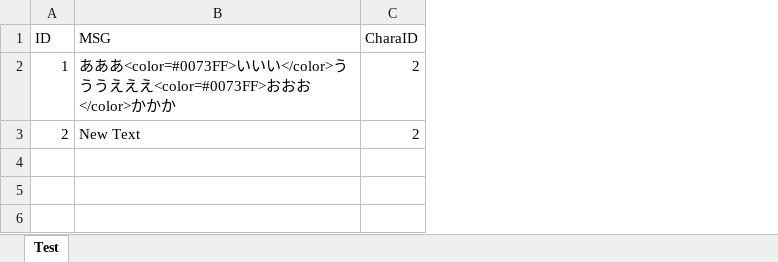
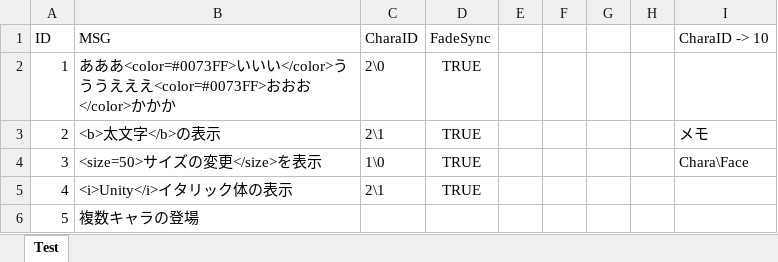
Before and after one commit to SasakiHayato/NovelGame, an Excel workbook: Assets/Datas/ExcelData.xlsx, sheet Test, drawn as a sheet; values as stored, in another font and other column widths than the file's, no borders; the diff names each change by its address in the sheet, - before the commit and + after, or states it on an @@ line.

```diff
--- a/Assets/Datas/ExcelData.xlsx (sheet Test)
+++ b/Assets/Datas/ExcelData.xlsx (sheet Test)
+column D (FadeSync), rows 2-3: TRUE | TRUE
+column E, empty
+column F, empty
+column G, empty
+column H, empty
+column I (CharaID -> 10), row 3: メモ
-C2 (CharaID): 2
+C2 (CharaID): 2\0
-B3 (MSG): New Text
+B3 (MSG): <b>太文字</b>の表示
-C3 (CharaID): 2
+C3 (CharaID): 2\1
+row 4: 3 | <size=50>サイズの変更</size>を表示 | 1\0 | TRUE |  |  |  |  | Chara\Face
+row 5: 4 | <i>Unity</i>イタリック体の表示 | 2\1 | TRUE
+row 6: 5 | 複数キャラの登場
```
Also changed, not shown: 10 other files.
